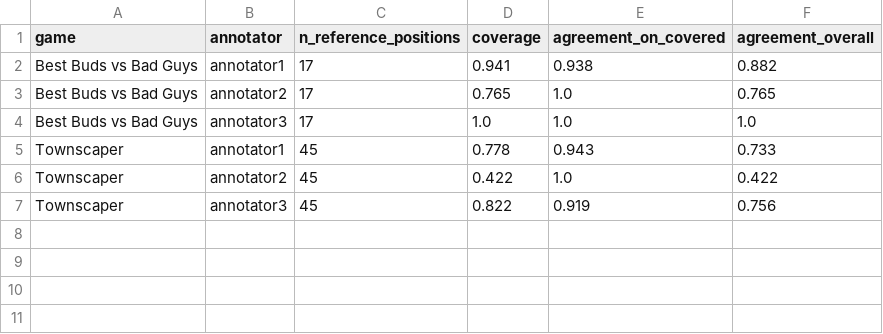
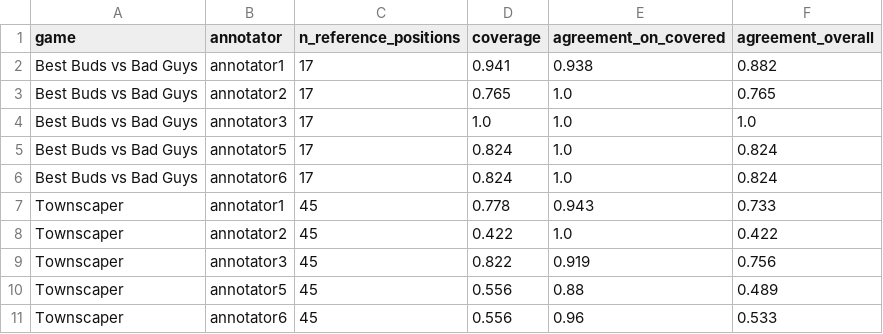
Before and after one commit to biirrr/game-ki-search, a CSV file: results/rq5/coverage_and_agreement.csv, drawn as a sheet.

```diff
--- a/results/rq5/coverage_and_agreement.csv
+++ b/results/rq5/coverage_and_agreement.csv
@@ -4,2 +4,4 @@ Best Buds vs Bad Guys,annotator2,17,0.765,1.0,0.765
 Best Buds vs Bad Guys,annotator3,17,1.0,1.0,1.0
+Best Buds vs Bad Guys,annotator5,17,0.824,1.0,0.824
+Best Buds vs Bad Guys,annotator6,17,0.824,1.0,0.824
 Townscaper,annotator1,45,0.778,0.943,0.733
@@ -7 +9,3 @@ Townscaper,annotator2,45,0.422,1.0,0.422
 Townscaper,annotator3,45,0.822,0.919,0.756
+Townscaper,annotator5,45,0.556,0.88,0.489
+Townscaper,annotator6,45,0.556,0.96,0.533
```
Also changed, not shown: results/rq5/action_counts_by_annotator.csv, results/rq5/pairwise_similarity.csv, 16 other files.
